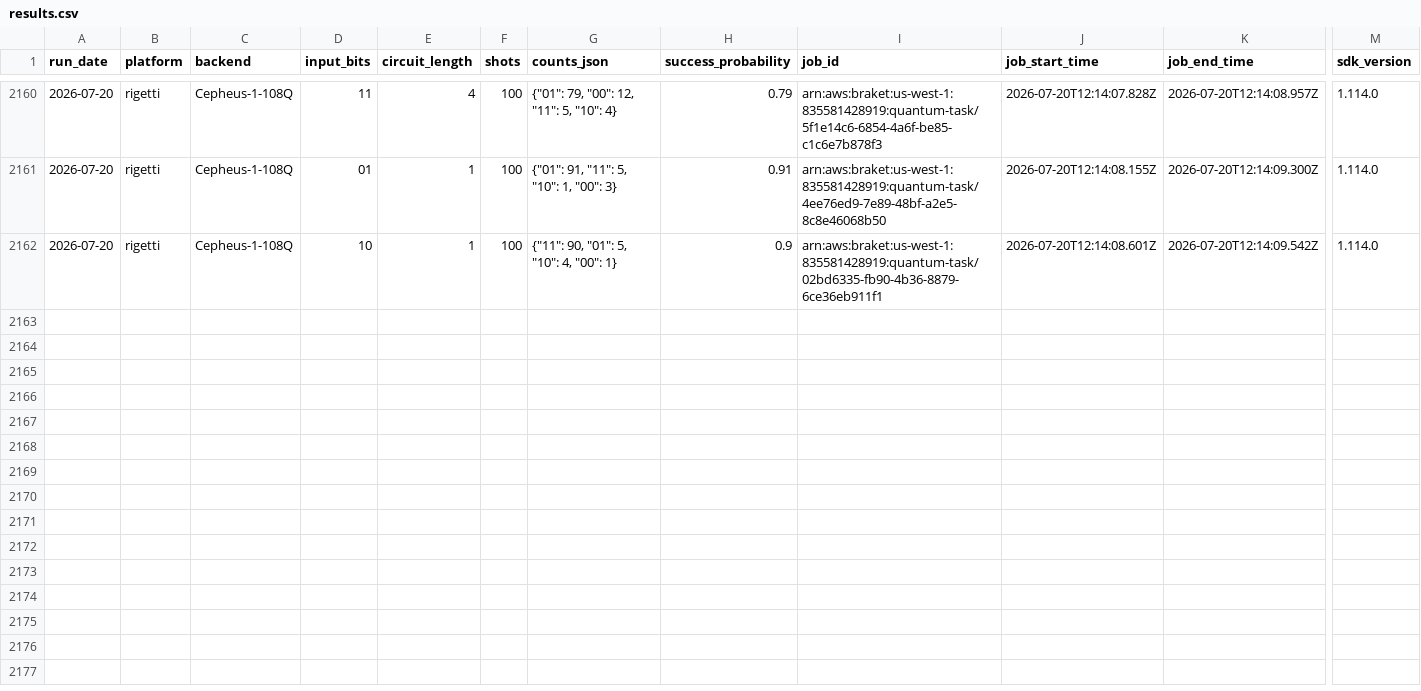
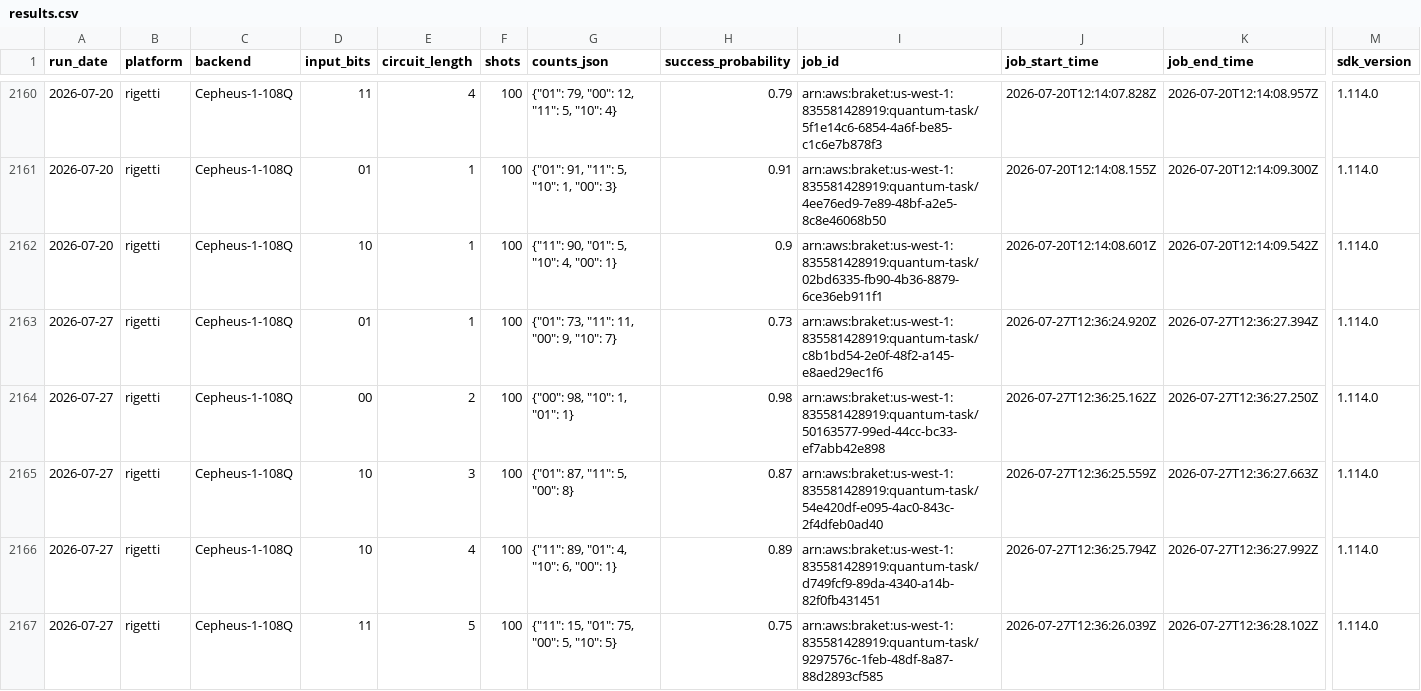
Before and after one commit to InsightSoftmax/quantum-stability, a CSV file: data/rigetti/results.csv, drawn as a sheet; only a part is shown, gaps mark what is left out; rows hold the shown columns only; the diff covers the shown part only; the diff names each change by its address in the sheet, - before the commit and + after, or states it on an @@ line.

```diff
--- a/data/rigetti/results.csv
+++ b/data/rigetti/results.csv
+row 2163: 2026-07-27 | rigetti | Cepheus-1-108Q | 01 | 1 | 100 | {"01": 73, "11": 11, "00": 9, "10": 7} | 0.73 | arn:aws:braket:us-west-1:835581428919:quantum-task/c8b1bd54-2e0f-48f2-a145-e8aed29ec1f6 | 2026-07-27T12:36:24.920Z | 2026-07-27T12:36:27.394Z | 1.114.0
+row 2164: 2026-07-27 | rigetti | Cepheus-1-108Q | 00 | 2 | 100 | {"00": 98, "10": 1, "01": 1} | 0.98 | arn:aws:braket:us-west-1:835581428919:quantum-task/50163577-99ed-44cc-bc33-ef7abb42e898 | 2026-07-27T12:36:25.162Z | 2026-07-27T12:36:27.250Z | 1.114.0
+row 2165: 2026-07-27 | rigetti | Cepheus-1-108Q | 10 | 3 | 100 | {"01": 87, "11": 5, "00": 8} | 0.87 | arn:aws:braket:us-west-1:835581428919:quantum-task/54e420df-e095-4ac0-843c-2f4dfeb0ad40 | 2026-07-27T12:36:25.559Z | 2026-07-27T12:36:27.663Z | 1.114.0
+row 2166: 2026-07-27 | rigetti | Cepheus-1-108Q | 10 | 4 | 100 | {"11": 89, "01": 4, "10": 6, "00": 1} | 0.89 | arn:aws:braket:us-west-1:835581428919:quantum-task/d749fcf9-89da-4340-a14b-82f0fb431451 | 2026-07-27T12:36:25.794Z | 2026-07-27T12:36:27.992Z | 1.114.0
+row 2167: 2026-07-27 | rigetti | Cepheus-1-108Q | 11 | 5 | 100 | {"11": 15, "01": 75, "00": 5, "10": 5} | 0.75 | arn:aws:braket:us-west-1:835581428919:quantum-task/9297576c-1feb-48df-8a87-88d2893cf585 | 2026-07-27T12:36:26.039Z | 2026-07-27T12:36:28.102Z | 1.114.0
```
Also changed, not shown: 5 added rows elsewhere in this file, 1 other file.
